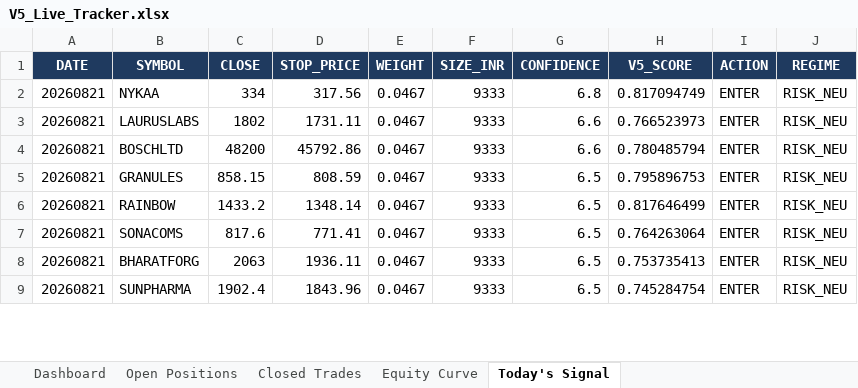
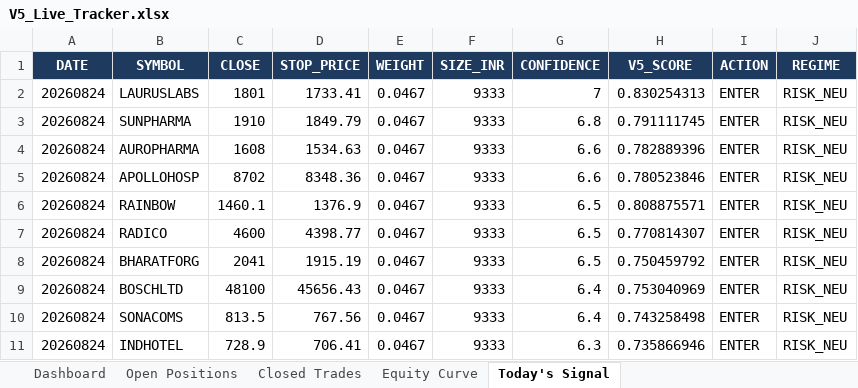
Before and after one commit to shubhamkrpal3-web/v5-stockpicker, an Excel workbook: V5_Live_Tracker.xlsx, sheet Today's Signal, drawn as a sheet; only a part is shown; values as stored, in another font and other column widths than the file's, no borders; removed rows and columns are numbered as before the commit, all else as after; the diff covers the shown part only; the diff names each change by its address in the sheet, - before the commit and + after, or states it on an @@ line.

```diff
--- a/V5_Live_Tracker.xlsx (sheet Today's Signal)
+++ b/V5_Live_Tracker.xlsx (sheet Today's Signal)
-row 2: 20260821 | NYKAA | 334 | 317.56 | 0.0467 | 9333 | 6.8 | 0.817094749 | ENTER | RISK_NEU
-A2 (DATE): 20260821
+A2 (DATE): 20260824
-C2 (CLOSE): 1802
+C2 (CLOSE): 1801
-D2 (STOP_PRICE): 1731.11
+D2 (STOP_PRICE): 1733.41
-G2 (CONFIDENCE): 6.6
+G2 (CONFIDENCE): 7
-H2 (V5_SCORE): 0.766523973
+H2 (V5_SCORE): 0.830254313
+row 3: 20260824 | SUNPHARMA | 1910 | 1849.79 | 0.0467 | 9333 | 6.8 | 0.791111745 | ENTER | RISK_NEU
+row 4: 20260824 | AUROPHARMA | 1608 | 1534.63 | 0.0467 | 9333 | 6.6 | 0.782889396 | ENTER | RISK_NEU
-A5 (DATE): 20260821
+A5 (DATE): 20260824
-B5 (SYMBOL): BOSCHLTD
+B5 (SYMBOL): APOLLOHOSP
-C5 (CLOSE): 48200
+C5 (CLOSE): 8702
-D5 (STOP_PRICE): 45792.86
+D5 (STOP_PRICE): 8348.36
-H5 (V5_SCORE): 0.780485794
+H5 (V5_SCORE): 0.780523846
-row 5: 20260821 | GRANULES | 858.15 | 808.59 | 0.0467 | 9333 | 6.5 | 0.795896753 | ENTER | RISK_NEU
-A6:A8 (DATE): 20260821
+A6:A8 (DATE): 20260824
-C6 (CLOSE): 1433.2
+C6 (CLOSE): 1460.1
-D6 (STOP_PRICE): 1348.14
+D6 (STOP_PRICE): 1376.9
-H6 (V5_SCORE): 0.817646499
+H6 (V5_SCORE): 0.808875571
-B7 (SYMBOL): SONACOMS
+B7 (SYMBOL): RADICO
-C7 (CLOSE): 817.6
+C7 (CLOSE): 4600
-D7 (STOP_PRICE): 771.41
+D7 (STOP_PRICE): 4398.77
-H7 (V5_SCORE): 0.764263064
+H7 (V5_SCORE): 0.770814307
-C8 (CLOSE): 2063
+C8 (CLOSE): 2041
-D8 (STOP_PRICE): 1936.11
+D8 (STOP_PRICE): 1915.19
-H8 (V5_SCORE): 0.753735413
+H8 (V5_SCORE): 0.750459792
-row 9: 20260821 | SUNPHARMA | 1902.4 | 1843.96 | 0.0467 | 9333 | 6.5 | 0.745284754 | ENTER | RISK_NEU
+row 9: 20260824 | BOSCHLTD | 48100 | 45656.43 | 0.0467 | 9333 | 6.4 | 0.753040969 | ENTER | RISK_NEU
+row 10: 20260824 | SONACOMS | 813.5 | 767.56 | 0.0467 | 9333 | 6.4 | 0.743258498 | ENTER | RISK_NEU
+row 11: 20260824 | INDHOTEL | 728.9 | 706.41 | 0.0467 | 9333 | 6.3 | 0.735866946 | ENTER | RISK_NEU
```
Also changed, not shown: 2 added rows, 4 removed rows and 15 edited cells elsewhere in this sheet, sheet Open Positions, sheet Dashboard, sheet Equity Curve, 11 other files.
